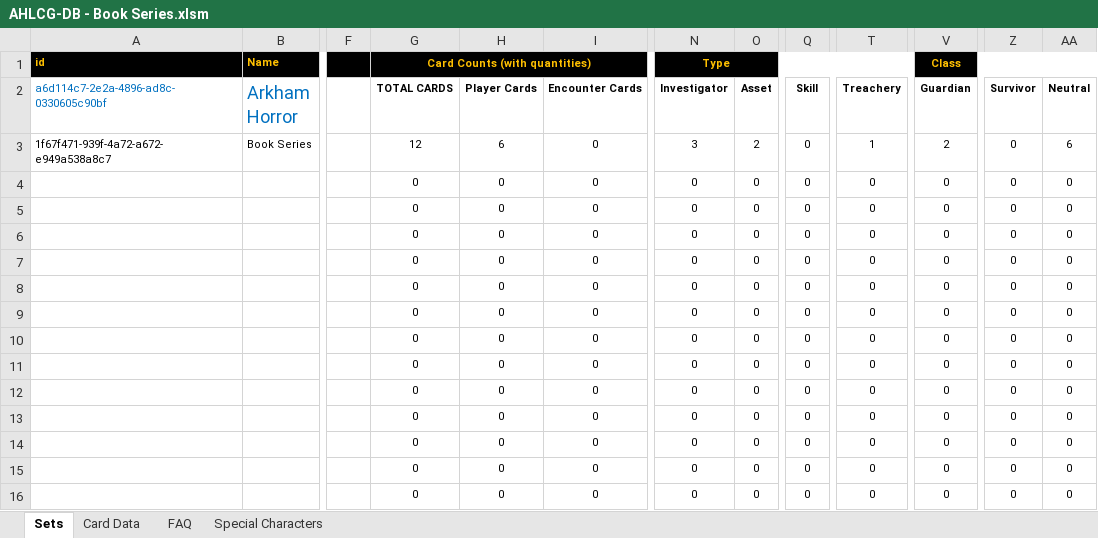
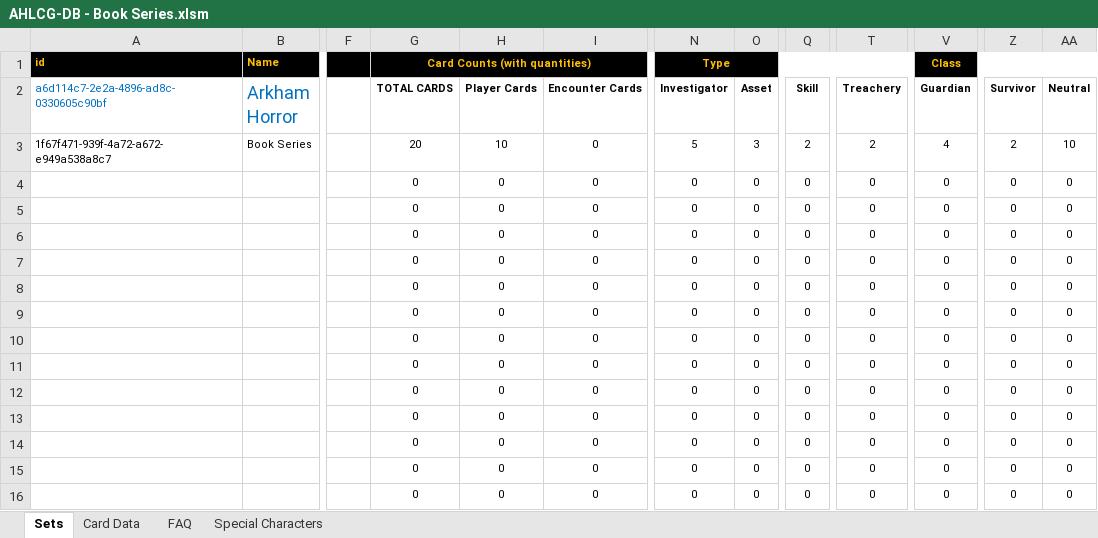
Before and after one commit to GeckoTH/arkham-horror, an Excel workbook: AHLCG-DB - Book Series.xlsm, sheet Sets, drawn as a sheet; only a part is shown, gaps mark what is left out; values as stored, in another font and other column widths than the file's, no borders; charts and pictures and conditional formats not drawn; the diff names each change by its address in the sheet, - before the commit and + after, or states it on an @@ line.

```diff
--- a/AHLCG-DB - Book Series.xlsm (sheet Sets)
+++ b/AHLCG-DB - Book Series.xlsm (sheet Sets)
-G3 (TOTAL CARDS): 12
+G3 (TOTAL CARDS): 20
-H3 (Player Cards): 6
+H3 (Player Cards): 10
-N3 (Investigator): 3
+N3 (Investigator): 5
-O3 (Asset): 2
+O3 (Asset): 3
-Q3 (Skill): 0
+Q3 (Skill): 2
-T3 (Treachery): 1
+T3 (Treachery): 2
-V3 (Guardian): 2
+V3 (Guardian): 4
-Z3 (Survivor): 0
+Z3 (Survivor): 2
-AA3 (Neutral): 6
+AA3 (Neutral): 10
```
Also changed, not shown: sheet Card Data, AHLCG-DB.xlsm.
